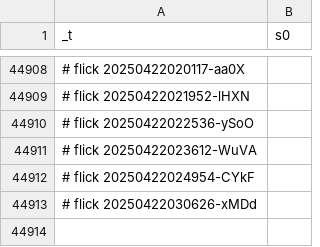
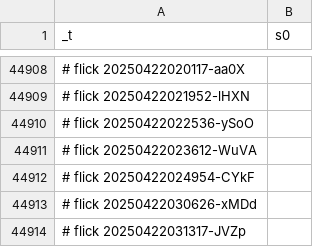
Before and after one commit to abikesa/diagnosis, a CSV file: kitabo/ensi/testbin/test3/assets/csv/esrd_s0_overall.csv, drawn as a sheet; only a part is shown, gaps mark what is left out.

Commit message:
kitabo/ensi/testbin/test3/assets/csv/esrd_s0_overall.csv

```diff
--- a/kitabo/ensi/testbin/test3/assets/csv/esrd_s0_overall.csv
+++ b/kitabo/ensi/testbin/test3/assets/csv/esrd_s0_overall.csv
@@ -44913 +44913,2 @@ _t,s0
 # flick 20250422030626-xMDd
+# flick 20250422031317-JVZp
```
